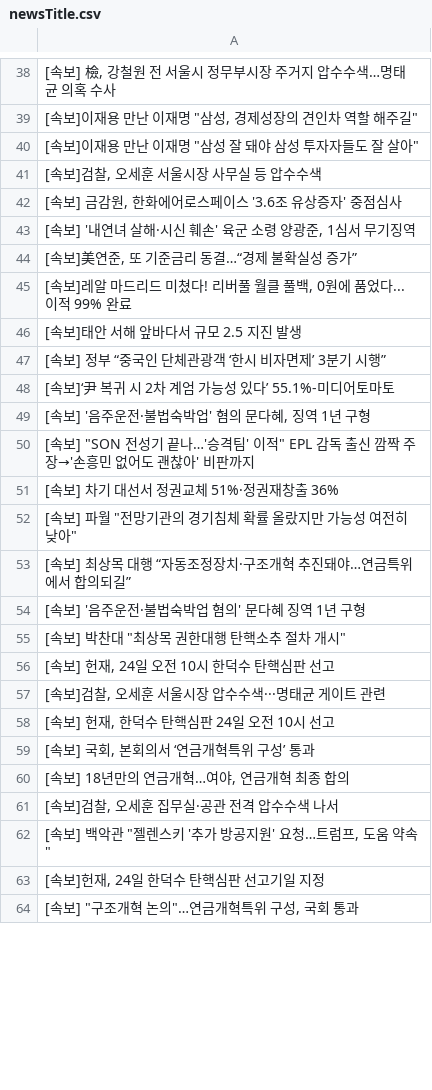
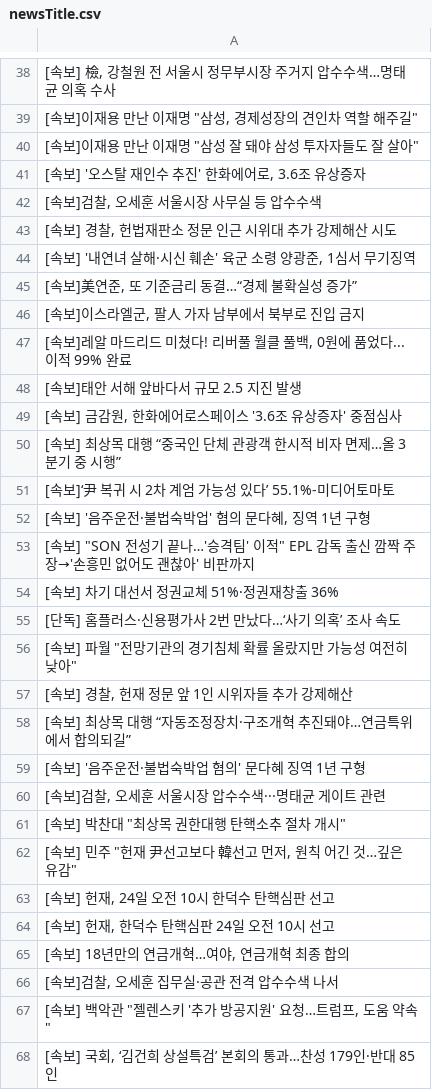
Before and after one commit to junhongkwon/News, a CSV file: newsTitle.csv, drawn as a sheet; only a part is shown, gaps mark what is left out; the shorter side is filled out with more unchanged rows; the diff covers the shown part only.

Commit message:
newsDataCollection

```diff
--- a/newsTitle.csv
+++ b/newsTitle.csv
@@ -40,9 +40,12 @@
 " [속보]이재용 만난 이재명 ""삼성 잘 돼야 삼성 투자자들도 잘 살아"" "
+" [속보] '오스탈 재인수 추진' 한화에어로, 3.6조 유상증자 "
 " [속보]검찰, 오세훈 서울시장 사무실 등 압수수색 "
-" [속보] 금감원, 한화에어로스페이스 '3.6조 유상증자' 중점심사 "
+" [속보] 경찰, 헌법재판소 정문 인근 시위대 추가 강제해산 시도 "
 " [속보] '내연녀 살해·시신 훼손' 육군 소령 양광준, 1심서 무기징역 "
 " [속보]美연준, 또 기준금리 동결…“경제 불확실성 증가” "
+" [속보]이스라엘군, 팔人 가자 남부에서 북부로 진입 금지 "
 " [속보]레알 마드리드 미쳤다! 리버풀 월클 풀백, 0원에 품었다...이적 99% 완료 "
  [속보]태안 서해 앞바다서 규모 2.5 지진 발생
- [속보] 정부 “중국인 단체관광객 ‘한시 비자면제’ 3분기 시행”
+" [속보] 금감원, 한화에어로스페이스 '3.6조 유상증자' 중점심사 "
+ [속보] 최상목 대행 “중국인 단체 관광객 한시적 비자 면제…올 3분기 중 시행”
  [속보]‘尹 복귀 시 2차 계엄 가능성 있다’ 55.1%-미디어토마토
@@ -51,10 +54,12 @@
  [속보] 차기 대선서 정권교체 51%·정권재창출 36%
+ [단독] 홈플러스·신용평가사 2번 만났다…‘사기 의혹’ 조사 속도
 " [속보] 파월 ""전망기관의 경기침체 확률 올랐지만 가능성 여전히 낮아"" "
+" [속보] 경찰, 헌재 정문 앞 1인 시위자들 추가 강제해산 "
  [속보] 최상목 대행 “자동조정장치·구조개혁 추진돼야…연금특위에서 합의되길”
  [속보] '음주운전·불법숙박업 혐의' 문다혜 징역 1년 구형
+" [속보]검찰, 오세훈 서울시장 압수수색···명태균 게이트 관련 "
 " [속보] 박찬대 ""최상목 권한대행 탄핵소추 절차 개시"" "
+" [속보] 민주 ""헌재 尹선고보다 韓선고 먼저, 원칙 어긴 것…깊은 유감"" "
 " [속보] 헌재, 24일 오전 10시 한덕수 탄핵심판 선고 "
-" [속보]검찰, 오세훈 서울시장 압수수색···명태균 게이트 관련 "
 " [속보] 헌재, 한덕수 탄핵심판 24일 오전 10시 선고 "
-" [속보] 국회, 본회의서 ‘연금개혁특위 구성’ 통과 "
 " [속보] 18년만의 연금개혁…여야, 연금개혁 최종 합의 "
@@ -62 +67,2 @@
 " [속보] 백악관 ""젤렌스키 '추가 방공지원' 요청…트럼프, 도움 약속"" "
+" [속보] 국회, ‘김건희 상설특검’ 본회의 통과…찬성 179인·반대 85인 "
```
Also changed, not shown: 6 added rows, 10 removed rows, 13 moved rows and 3 edited cells elsewhere in this file.
